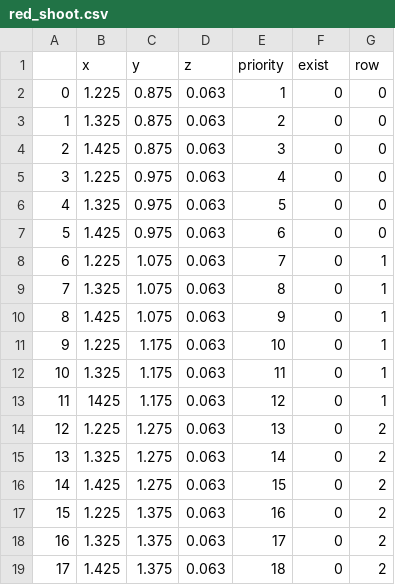
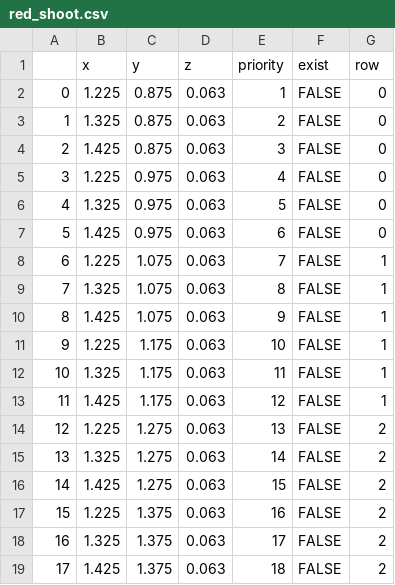
Before and after one commit to catchrobo2022/catchrobo_robot, a CSV file: catchrobo_manager/config/red_shoot.csv, drawn as a sheet.

Commit message:
game manager coding now

```diff
--- a/catchrobo_manager/config/red_shoot.csv
+++ b/catchrobo_manager/config/red_shoot.csv
@@ -1,19 +1,19 @@
 ,x,y,z,priority,exist,row
-0,1.225,0.875,0.063,1,0,0
-1,1.325,0.875,0.063,2,0,0
-2,1.425,0.875,0.063,3,0,0
-3,1.225,0.975,0.063,4,0,0
-4,1.325,0.975,0.063,5,0,0
-5,1.425,0.975,0.063,6,0,0
-6,1.225,1.075,0.063,7,0,1
-7,1.325,1.075,0.063,8,0,1
-8,1.425,1.075,0.063,9,0,1
-9,1.225,1.175,0.063,10,0,1
-10,1.325,1.175,0.063,11,0,1
-11,1425,1.175,0.063,12,0,1
-12,1.225,1.275,0.063,13,0,2
-13,1.325,1.275,0.063,14,0,2
-14,1.425,1.275,0.063,15,0,2
-15,1.225,1.375,0.063,16,0,2
-16,1.325,1.375,0.063,17,0,2
-17,1.425,1.375,0.063,18,0,2
+0,1.225,0.875,0.063,1,FALSE,0
+1,1.325,0.875,0.063,2,FALSE,0
+2,1.425,0.875,0.063,3,FALSE,0
+3,1.225,0.975,0.063,4,FALSE,0
+4,1.325,0.975,0.063,5,FALSE,0
+5,1.425,0.975,0.063,6,FALSE,0
+6,1.225,1.075,0.063,7,FALSE,1
+7,1.325,1.075,0.063,8,FALSE,1
+8,1.425,1.075,0.063,9,FALSE,1
+9,1.225,1.175,0.063,10,FALSE,1
+10,1.325,1.175,0.063,11,FALSE,1
+11,1.425,1.175,0.063,12,FALSE,1
+12,1.225,1.275,0.063,13,FALSE,2
+13,1.325,1.275,0.063,14,FALSE,2
+14,1.425,1.275,0.063,15,FALSE,2
+15,1.225,1.375,0.063,16,FALSE,2
+16,1.325,1.375,0.063,17,FALSE,2
+17,1.425,1.375,0.063,18,FALSE,2
```
Also changed, not shown: 8 other files.
